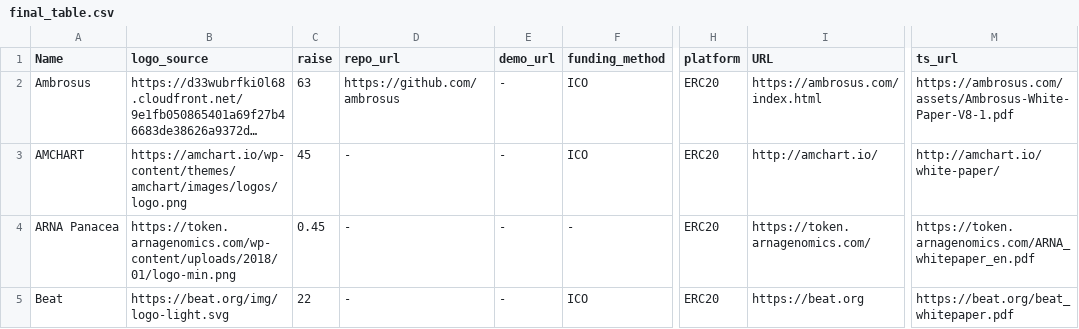
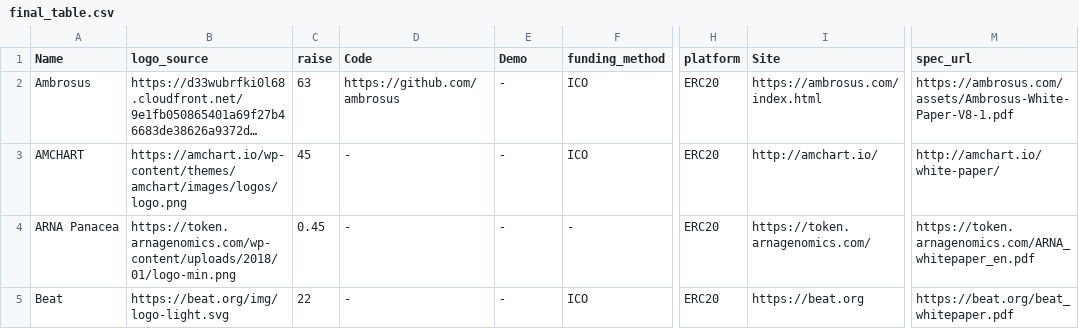
Before and after one commit to JRScelza/not_blockchain_related, a CSV file: final_table.csv, drawn as a sheet; only a part is shown, gaps mark what is left out; long unchanged cells end in …; the diff names each change by its address in the sheet, - before the commit and + after, or states it on an @@ line.

```diff
--- a/final_table.csv
+++ b/final_table.csv
-D1: repo_url
+D1: Code
-E1: demo_url
+E1: Demo
-I1: URL
+I1: Site
-M1: ts_url
+M1: spec_url
```
Also changed, not shown: 2 other files.
